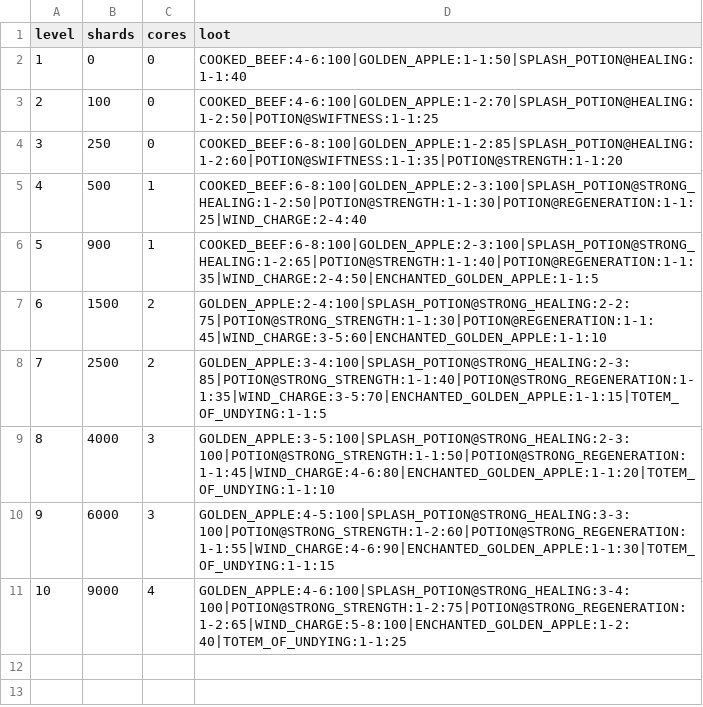
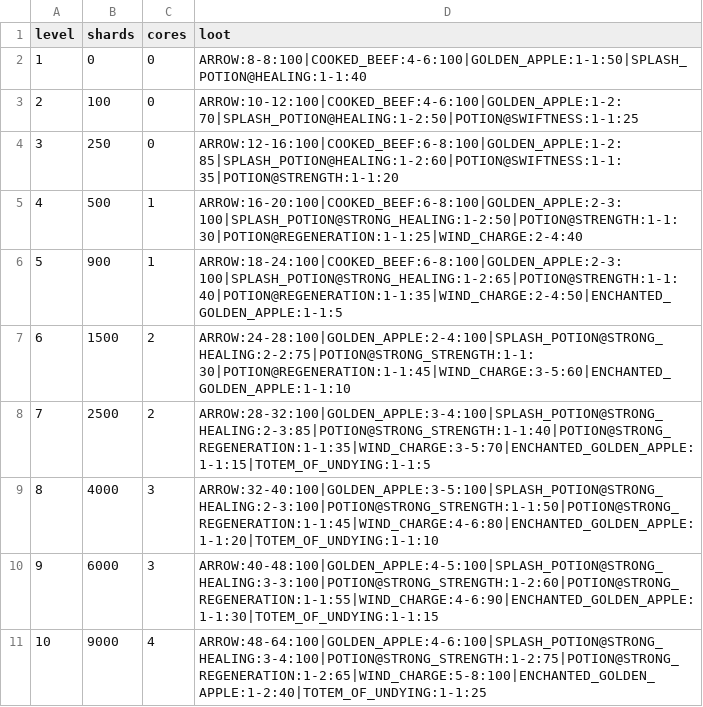
Before and after one commit to charky-p/aurora-plugin, a CSV file: scripts/data/gauntlet/care_package.csv, drawn as a sheet.

Commit message:
[C] Gauntlet: gear levels hit harder (2 Sharpness, Power and Protection and 1 Defence a level, a +5 sword hits for 30) with floors scaled to match, runs pay about 1.6-2x the Shards, the forge shows what each upgrade adds; gauntlet bows and crossbows use real arrows, which come in care packages, 8 in the first level, and every run starts with a care package

```diff
--- a/scripts/data/gauntlet/care_package.csv
+++ b/scripts/data/gauntlet/care_package.csv
@@ -1,11 +1,11 @@
 level,shards,cores,loot
-1,0,0,COOKED_BEEF:4-6:100|GOLDEN_APPLE:1-1:50|SPLASH_POTION@HEALING:1-1:40
-2,100,0,COOKED_BEEF:4-6:100|GOLDEN_APPLE:1-2:70|SPLASH_POTION@HEALING:1-2:50|POTION@SWIFTNESS:1-1:25
-3,250,0,COOKED_BEEF:6-8:100|GOLDEN_APPLE:1-2:85|SPLASH_POTION@HEALING:1-2:60|POTION@SWIFTNESS:1-1:35|POTION@STRENGTH:1-1:20
-4,500,1,COOKED_BEEF:6-8:100|GOLDEN_APPLE:2-3:100|SPLASH_POTION@STRONG_HEALING:1-2:50|POTION@STRENGTH:1-1:30|POTION@REGENERATION:1-1:25|WIND_CHARGE:2-4:40
-5,900,1,COOKED_BEEF:6-8:100|GOLDEN_APPLE:2-3:100|SPLASH_POTION@STRONG_HEALING:1-2:65|POTION@STRENGTH:1-1:40|POTION@REGENERATION:1-1:35|WIND_CHARGE:2-4:50|ENCHANTED_GOLDEN_APPLE:1-1:5
-6,1500,2,GOLDEN_APPLE:2-4:100|SPLASH_POTION@STRONG_HEALING:2-2:75|POTION@STRONG_STRENGTH:1-1:30|POTION@REGENERATION:1-1:45|WIND_CHARGE:3-5:60|ENCHANTED_GOLDEN_APPLE:1-1:10
-7,2500,2,GOLDEN_APPLE:3-4:100|SPLASH_POTION@STRONG_HEALING:2-3:85|POTION@STRONG_STRENGTH:1-1:40|POTION@STRONG_REGENERATION:1-1:35|WIND_CHARGE:3-5:70|ENCHANTED_GOLDEN_APPLE:1-1:15|TOTEM_OF_UNDYING:1-1:5
-8,4000,3,GOLDEN_APPLE:3-5:100|SPLASH_POTION@STRONG_HEALING:2-3:100|POTION@STRONG_STRENGTH:1-1:50|POTION@STRONG_REGENERATION:1-1:45|WIND_CHARGE:4-6:80|ENCHANTED_GOLDEN_APPLE:1-1:20|TOTEM_OF_UNDYING:1-1:10
-9,6000,3,GOLDEN_APPLE:4-5:100|SPLASH_POTION@STRONG_HEALING:3-3:100|POTION@STRONG_STRENGTH:1-2:60|POTION@STRONG_REGENERATION:1-1:55|WIND_CHARGE:4-6:90|ENCHANTED_GOLDEN_APPLE:1-1:30|TOTEM_OF_UNDYING:1-1:15
-10,9000,4,GOLDEN_APPLE:4-6:100|SPLASH_POTION@STRONG_HEALING:3-4:100|POTION@STRONG_STRENGTH:1-2:75|POTION@STRONG_REGENERATION:1-2:65|WIND_CHARGE:5-8:100|ENCHANTED_GOLDEN_APPLE:1-2:40|TOTEM_OF_UNDYING:1-1:25
+1,0,0,ARROW:8-8:100|COOKED_BEEF:4-6:100|GOLDEN_APPLE:1-1:50|SPLASH_POTION@HEALING:1-1:40
+2,100,0,ARROW:10-12:100|COOKED_BEEF:4-6:100|GOLDEN_APPLE:1-2:70|SPLASH_POTION@HEALING:1-2:50|POTION@SWIFTNESS:1-1:25
+3,250,0,ARROW:12-16:100|COOKED_BEEF:6-8:100|GOLDEN_APPLE:1-2:85|SPLASH_POTION@HEALING:1-2:60|POTION@SWIFTNESS:1-1:35|POTION@STRENGTH:1-1:20
+4,500,1,ARROW:16-20:100|COOKED_BEEF:6-8:100|GOLDEN_APPLE:2-3:100|SPLASH_POTION@STRONG_HEALING:1-2:50|POTION@STRENGTH:1-1:30|POTION@REGENERATION:1-1:25|WIND_CHARGE:2-4:40
+5,900,1,ARROW:18-24:100|COOKED_BEEF:6-8:100|GOLDEN_APPLE:2-3:100|SPLASH_POTION@STRONG_HEALING:1-2:65|POTION@STRENGTH:1-1:40|POTION@REGENERATION:1-1:35|WIND_CHARGE:2-4:50|ENCHANTED_GOLDEN_APPLE:1-1:5
+6,1500,2,ARROW:24-28:100|GOLDEN_APPLE:2-4:100|SPLASH_POTION@STRONG_HEALING:2-2:75|POTION@STRONG_STRENGTH:1-1:30|POTION@REGENERATION:1-1:45|WIND_CHARGE:3-5:60|ENCHANTED_GOLDEN_APPLE:1-1:10
+7,2500,2,ARROW:28-32:100|GOLDEN_APPLE:3-4:100|SPLASH_POTION@STRONG_HEALING:2-3:85|POTION@STRONG_STRENGTH:1-1:40|POTION@STRONG_REGENERATION:1-1:35|WIND_CHARGE:3-5:70|ENCHANTED_GOLDEN_APPLE:1-1:15|TOTEM_OF_UNDYING:1-1:5
+8,4000,3,ARROW:32-40:100|GOLDEN_APPLE:3-5:100|SPLASH_POTION@STRONG_HEALING:2-3:100|POTION@STRONG_STRENGTH:1-1:50|POTION@STRONG_REGENERATION:1-1:45|WIND_CHARGE:4-6:80|ENCHANTED_GOLDEN_APPLE:1-1:20|TOTEM_OF_UNDYING:1-1:10
+9,6000,3,ARROW:40-48:100|GOLDEN_APPLE:4-5:100|SPLASH_POTION@STRONG_HEALING:3-3:100|POTION@STRONG_STRENGTH:1-2:60|POTION@STRONG_REGENERATION:1-1:55|WIND_CHARGE:4-6:90|ENCHANTED_GOLDEN_APPLE:1-1:30|TOTEM_OF_UNDYING:1-1:15
+10,9000,4,ARROW:48-64:100|GOLDEN_APPLE:4-6:100|SPLASH_POTION@STRONG_HEALING:3-4:100|POTION@STRONG_STRENGTH:1-2:75|POTION@STRONG_REGENERATION:1-2:65|WIND_CHARGE:5-8:100|ENCHANTED_GOLDEN_APPLE:1-2:40|TOTEM_OF_UNDYING:1-1:25
```
Also changed, not shown: scripts/data/gauntlet/floors.csv, scripts/data/gauntlet/gear_levels.csv, 8 other files.
